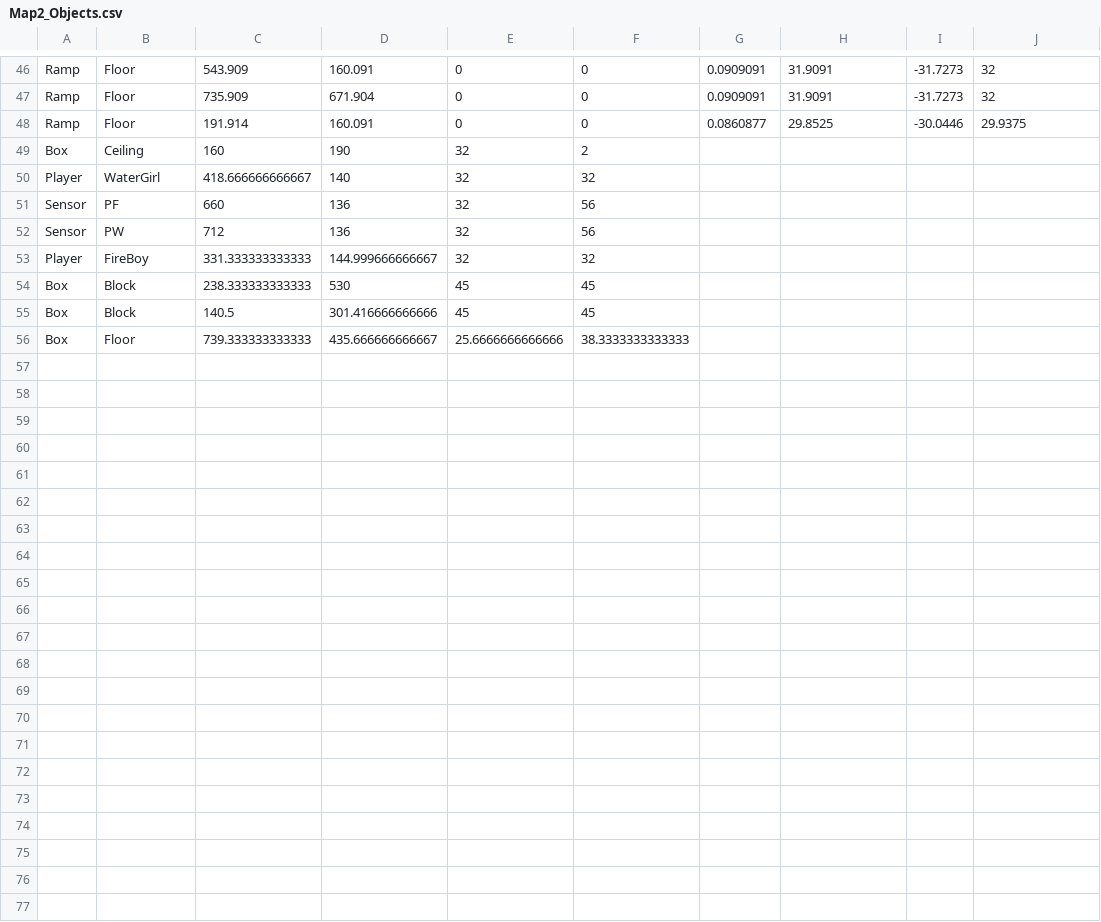
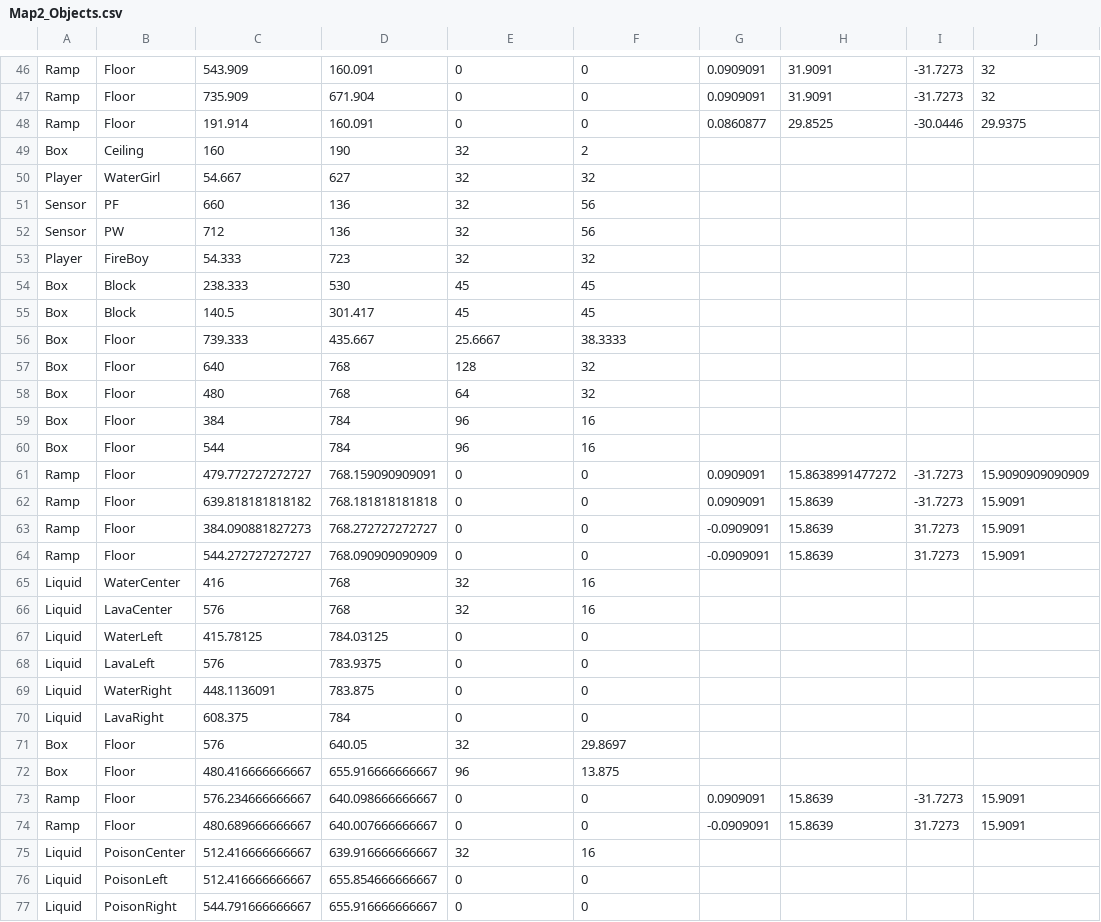
Before and after one commit to ufv-inf216/projeto-final-GuiFigueired0, a CSV file: Assets/Maps/Map2_Objects.csv, drawn as a sheet; only a part is shown, gaps mark what is left out; the diff covers the shown part only.

Commit message:
Correção de alguns aúdios e buraco dos liquidos

```diff
--- a/Assets/Maps/Map2_Objects.csv
+++ b/Assets/Maps/Map2_Objects.csv
@@ -49,8 +49,29 @@ Ramp,Floor,191.914,160.091,0,0,0.0860877,29.8525,-30.0446,29.9375
 Box,Ceiling,160,190,32,2,,,
-Player,WaterGirl,418.666666666667,140,32,32,,,
+Player,WaterGirl,54.667,627,32,32,,,
 Sensor,PF,660,136,32,56,,,
 Sensor,PW,712,136,32,56,,,
-Player,FireBoy,331.333333333333,144.999666666667,32,32,,,
-Box,Block,238.333333333333,530,45,45,,,
-Box,Block,140.5,301.416666666666,45,45,,,
-Box,Floor,739.333333333333,435.666666666667,25.6666666666666,38.3333333333333,,,
+Player,FireBoy,54.333,723,32,32,,,
+Box,Block,238.333,530,45,45,,,
+Box,Block,140.5,301.417,45,45,,,
+Box,Floor,739.333,435.667,25.6667,38.3333,,,
+Box,Floor,640,768,128,32,,,
+Box,Floor,480,768,64,32,,,
+Box,Floor,384,784,96,16,,,
+Box,Floor,544,784,96,16,,,
+Ramp,Floor,479.772727272727,768.159090909091,0,0,0.0909091,15.8638991477272,-31.7273,15.9090909090909
+Ramp,Floor,639.818181818182,768.181818181818,0,0,0.0909091,15.8639,-31.7273,15.9091
+Ramp,Floor,384.090881827273,768.272727272727,0,0,-0.0909091,15.8639,31.7273,15.9091
+Ramp,Floor,544.272727272727,768.090909090909,0,0,-0.0909091,15.8639,31.7273,15.9091
+Liquid,WaterCenter,416,768,32,16,,,
+Liquid,LavaCenter,576,768,32,16,,,
+Liquid,WaterLeft,415.78125,784.03125,0,0,,,
+Liquid,LavaLeft,576,783.9375,0,0,,,
+Liquid,WaterRight,448.1136091,783.875,0,0,,,
+Liquid,LavaRight,608.375,784,0,0,,,
+Box,Floor,576,640.05,32,29.8697,,,
+Box,Floor,480.416666666667,655.916666666667,96,13.875,,,
+Ramp,Floor,576.234666666667,640.098666666667,0,0,0.0909091,15.8639,-31.7273,15.9091
+Ramp,Floor,480.689666666667,640.007666666667,0,0,-0.0909091,15.8639,31.7273,15.9091
+Liquid,PoisonCenter,512.416666666667,639.916666666667,32,16,,,
+Liquid,PoisonLeft,512.416666666667,655.854666666667,0,0,,,
+Liquid,PoisonRight,544.791666666667,655.916666666667,0,0,,,
```
Also changed, not shown: 2 edited cells elsewhere in this file, 6 other files.
